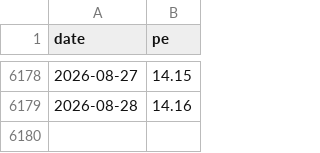
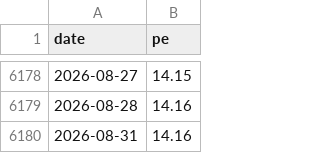
Before and after one commit to ggghappyfamily/mpf-data, a CSV file: hsi_pe.csv, drawn as a sheet; only a part is shown, gaps mark what is left out.

```diff
--- a/hsi_pe.csv
+++ b/hsi_pe.csv
@@ -6179 +6179,2 @@ date,pe
 2026-08-28,14.16
+2026-08-31,14.16
```
Also changed, not shown: 5 other files.
